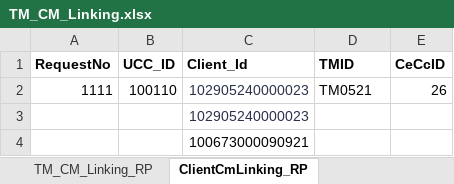
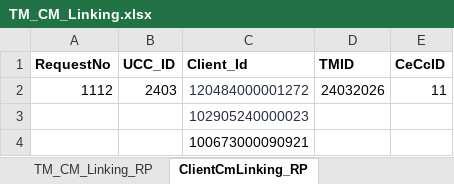
Before and after one commit to Abhishekthasal/COUNTRYWIDE-COMMODITY-REPOSITORY-LIMITED, an Excel workbook: Data/TM_CM_Linking.xlsx, sheet ClientCmLinking_RP, drawn as a sheet; values as stored, in another font and other column widths than the file's, no borders; removed rows and columns are numbered as before the commit, all else as after; the diff names each change by its address in the sheet, - before the commit and + after, or states it on an @@ line.

```diff
--- a/Data/TM_CM_Linking.xlsx (sheet ClientCmLinking_RP)
+++ b/Data/TM_CM_Linking.xlsx (sheet ClientCmLinking_RP)
-row 2: 1111 | 100110 | 102905240000023 | TM0521 | 26
+row 2: 1112 | 2403 | 120484000001272 | 24032026 | 11
```
Also changed, not shown: sheet TM_CM_Linking_RP, Data/ClientOpening.xlsx, Data/ENWR_Creation.xlsx, 40 other files.
